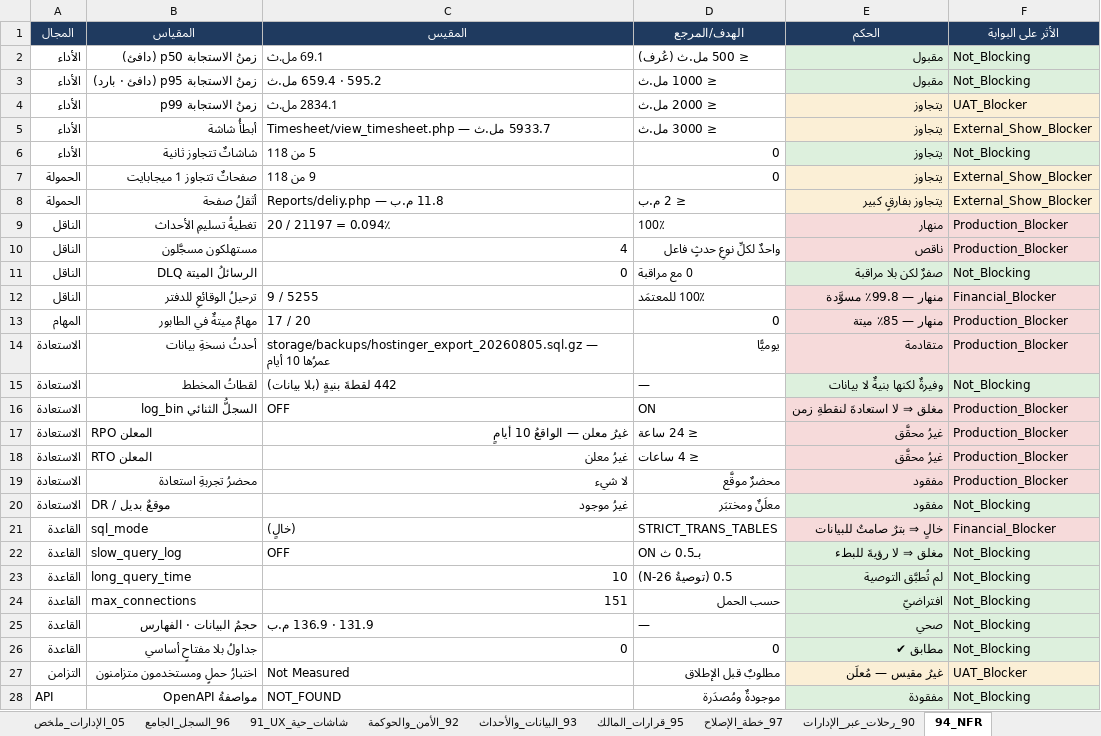
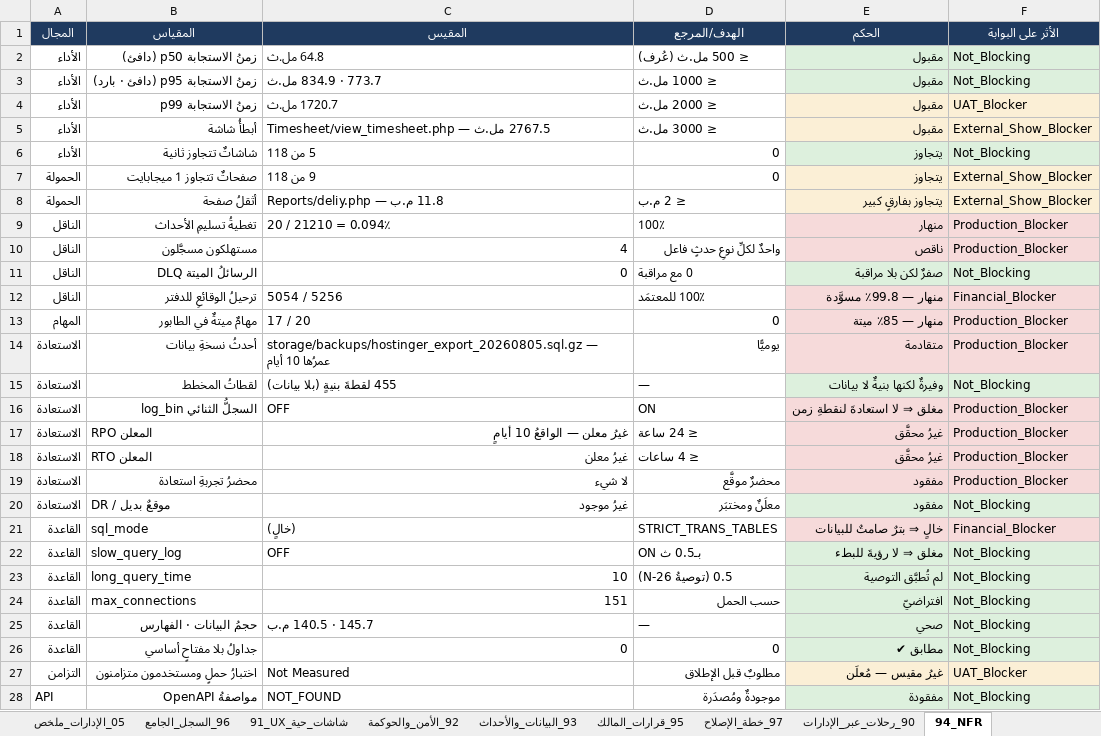
Before and after one commit to mohamed-sd/ems, an Excel workbook: docs/reverse_audit_2026-08/INJAZ_REVERSE_AUDIT_MASTER.xlsx, sheet 94_NFR, drawn as a sheet; only a part is shown; values as stored, in another font and other column widths than the file's, no borders; the diff names each change by its address in the sheet, - before the commit and + after, or states it on an @@ line.

```diff
--- a/docs/reverse_audit_2026-08/INJAZ_REVERSE_AUDIT_MASTER.xlsx (sheet 94_NFR)
+++ b/docs/reverse_audit_2026-08/INJAZ_REVERSE_AUDIT_MASTER.xlsx (sheet 94_NFR)
-C2 (المقيس): 69.1 مل.ث
+C2 (المقيس): 64.8 مل.ث
-C3 (المقيس): 595.2 · 659.4 مل.ث
+C3 (المقيس): 773.7 · 834.9 مل.ث
-C4 (المقيس): 2834.1 مل.ث
+C4 (المقيس): 1720.7 مل.ث
-E4:E5 (الحكم): يتجاوز
+E4:E5 (الحكم): مقبول
-C5 (المقيس): 5933.7 مل.ث — Timesheet/view_timesheet.php
+C5 (المقيس): 2767.5 مل.ث — Timesheet/view_timesheet.php
-C9 (المقيس): 20 / 21197 = 0.094٪
+C9 (المقيس): 20 / 21210 = 0.094٪
-C12 (المقيس): 9 / 5255
+C12 (المقيس): 5054 / 5256
-C15 (المقيس): 442 لقطةَ بنيةٍ (بلا بيانات)
+C15 (المقيس): 455 لقطةَ بنيةٍ (بلا بيانات)
-C25 (المقيس): 131.9 · 136.9 م.ب
+C25 (المقيس): 145.7 · 140.5 م.ب
```
Also changed, not shown: sheet 00_ملخص_تنفيذي, sheet 04_حواجب_الإصدار, sheet 93_البيانات_والأحداث, 6 other files.
